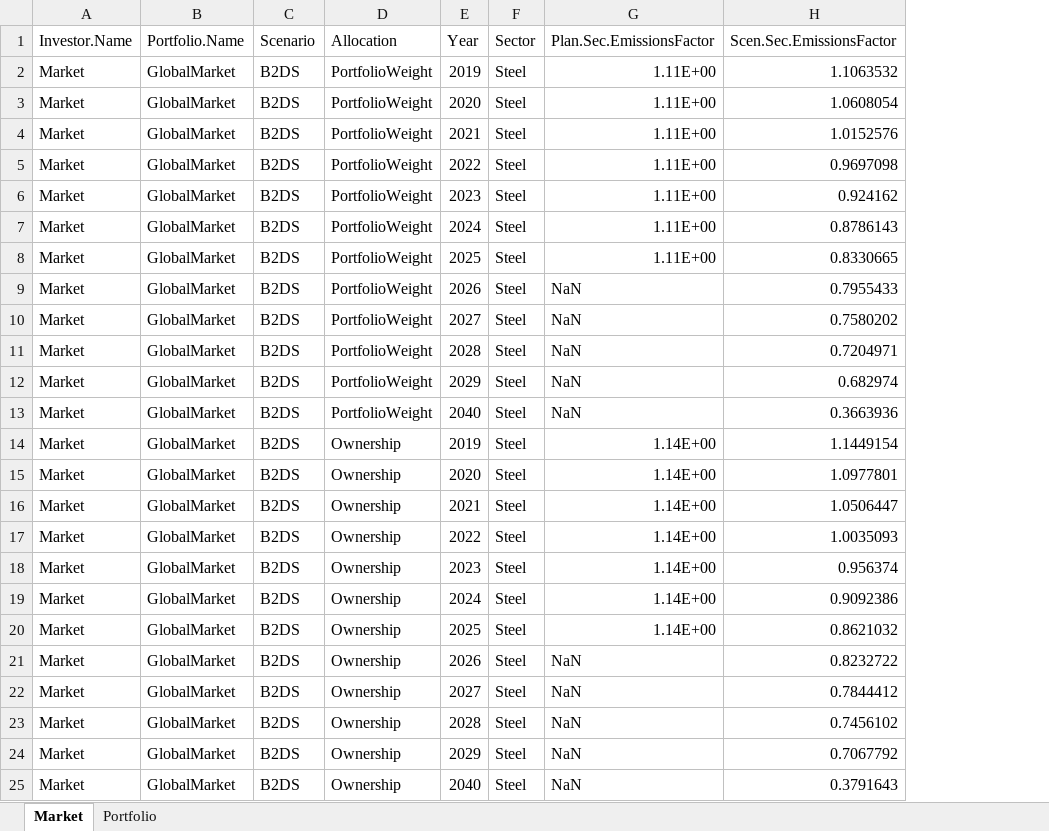
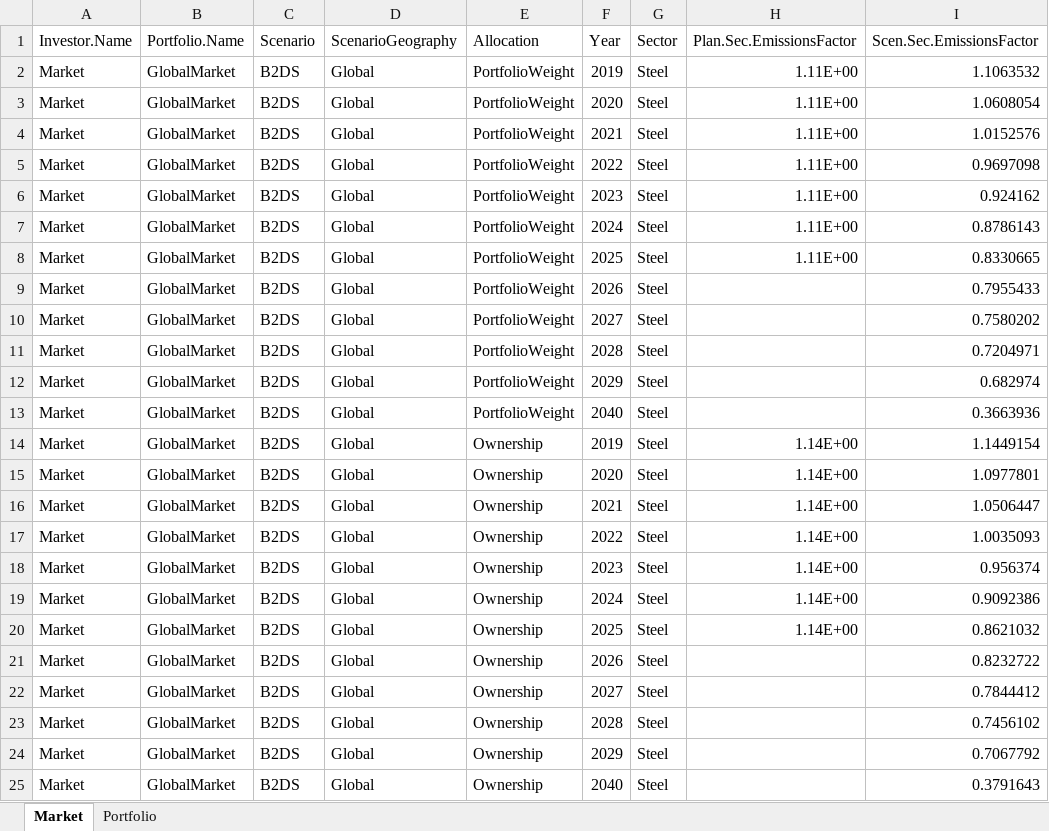
Before and after one commit to RMI-PACTA/r2dii.analysis, an Excel workbook: data-raw/SampleSDA_data.xlsx, sheet Market, drawn as a sheet; values as stored, in another font and other column widths than the file's, no borders; addresses are those after the commit; the diff names each change by its address in the sheet, - before the commit and + after, or states it on an @@ line.

Commit message:
Update `market` and `portfolio` data
For backward compatibility, let's use "unclean names" for now.
We'll deal with names later.

```diff
--- a/data-raw/SampleSDA_data.xlsx (sheet Market)
+++ b/data-raw/SampleSDA_data.xlsx (sheet Market)
+column D (ScenarioGeography), rows 2-25: all Global
-H9:H13 (Plan.Sec.EmissionsFactor): NaN
+H9:H13 (Plan.Sec.EmissionsFactor): (empty)
-H21:H25 (Plan.Sec.EmissionsFactor): NaN
+H21:H25 (Plan.Sec.EmissionsFactor): (empty)
```
Also changed, not shown: sheet Portfolio, 5 other files.
